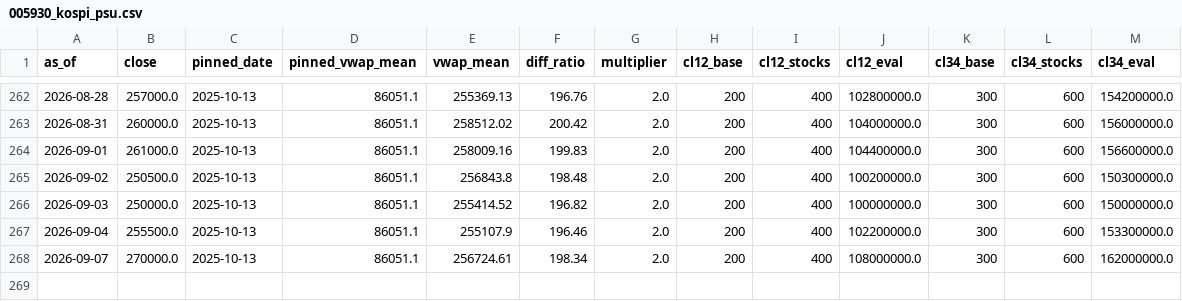
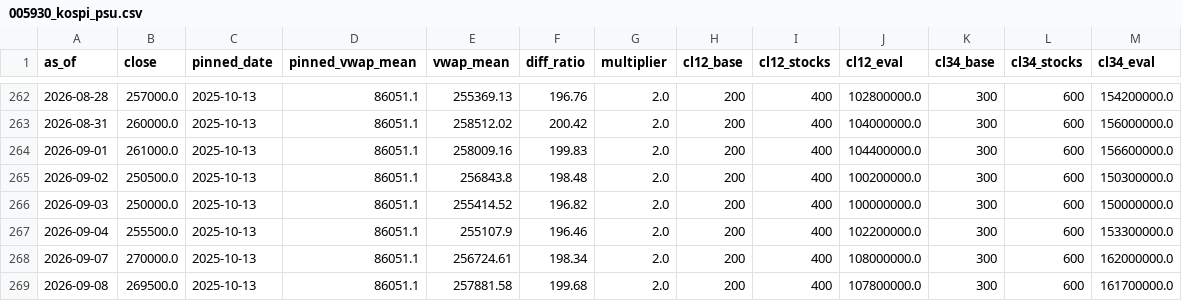
Before and after one commit to sjeon87/samsung-price, a CSV file: data/005930_kospi_psu.csv, drawn as a sheet; only a part is shown, gaps mark what is left out.

```diff
--- a/data/005930_kospi_psu.csv
+++ b/data/005930_kospi_psu.csv
@@ -268 +268,2 @@ as_of,close,pinned_date,pinned_vwap_mean,vwap_mean,diff_ratio,multiplier,cl12_ba
 2026-09-07,270000.0,2025-10-13,86051.1,256724.61,198.34,2.0,200,400,108000000.0,300,600,162000000.0
+2026-09-08,269500.0,2025-10-13,86051.1,257881.58,199.68,2.0,200,400,107800000.0,300,600,161700000.0
```
Also changed, not shown: data/005930_kospi_prices.csv, data/005930_kospi_vwap.csv.
